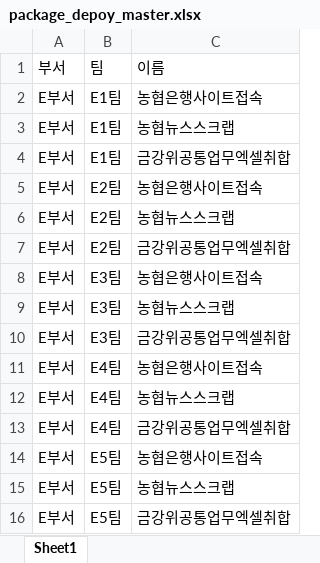
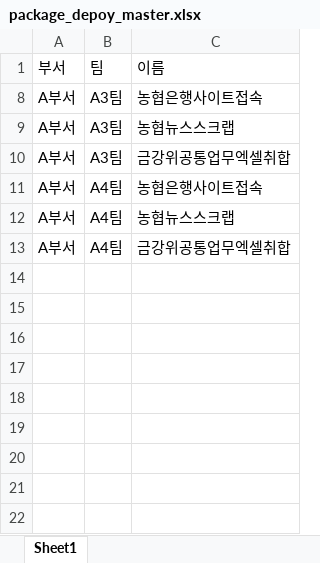
Before and after one commit to javaos74/nhbank-poc, an Excel workbook: package_depoy_master.xlsx, sheet Sheet1, drawn as a sheet; values as stored, in another font and other column widths than the file's, no borders; the diff names each change by its address in the sheet, - before the commit and + after, or states it on an @@ line.

```diff
--- a/package_depoy_master.xlsx (sheet Sheet1)
+++ b/package_depoy_master.xlsx (sheet Sheet1)
-row 2: E부서 | E1팀 | 농협은행사이트접속
-row 3: E부서 | E1팀 | 농협뉴스스크랩
-row 4: E부서 | E1팀 | 금강위공통업무엑셀취합
-row 5: E부서 | E2팀 | 농협은행사이트접속
-row 6: E부서 | E2팀 | 농협뉴스스크랩
-row 7: E부서 | E2팀 | 금강위공통업무엑셀취합
-A8:A13: E부서
+A8:A13: A부서
-B8:B10: E3팀
+B8:B10: A3팀
-B11:B13: E4팀
+B11:B13: A4팀
-row 14: E부서 | E5팀 | 농협은행사이트접속
-row 15: E부서 | E5팀 | 농협뉴스스크랩
-row 16: E부서 | E5팀 | 금강위공통업무엑셀취합
```
Also changed, not shown: hidden cells, 13 other files.
